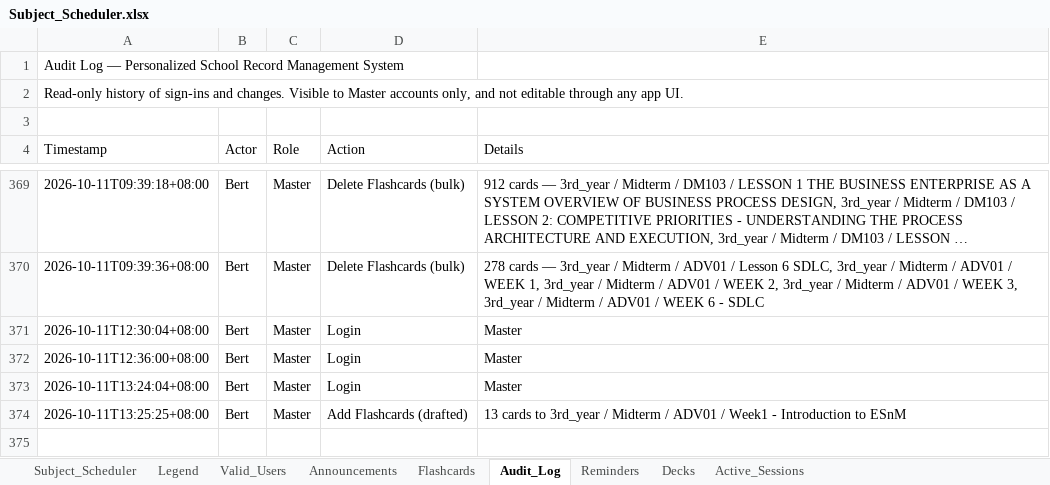
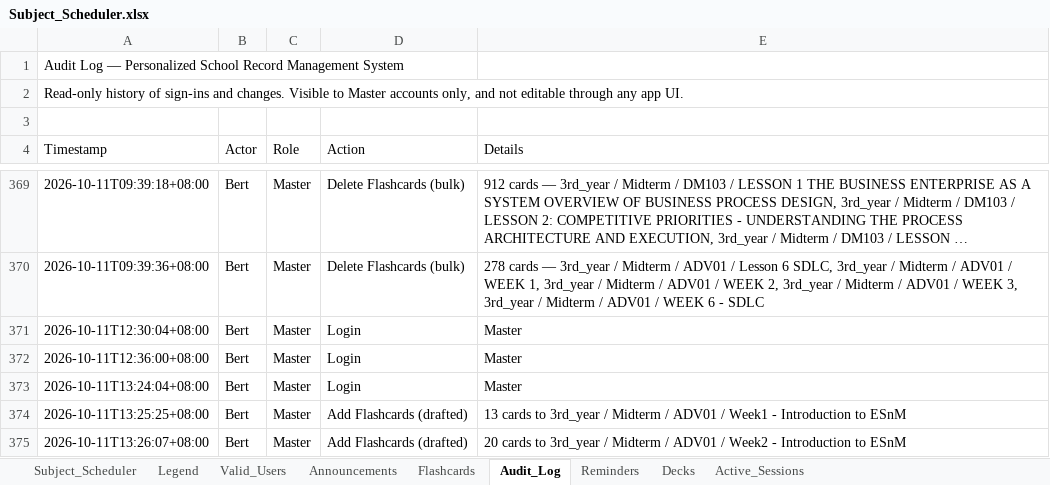
Before and after one commit to fielalbert2026/school-record-management-system, an Excel workbook: Subject_Scheduler.xlsx, sheet Audit_Log, drawn as a sheet; only a part is shown, gaps mark what is left out; long unchanged cells end in …; values as stored, in another font and other column widths than the file's, no borders; the diff names each change by its address in the sheet, - before the commit and + after, or states it on an @@ line.

Commit message:
Flashcards: Add Flashcards (drafted) — by Bert

```diff
--- a/Subject_Scheduler.xlsx (sheet Audit_Log)
+++ b/Subject_Scheduler.xlsx (sheet Audit_Log)
+row 375: 2026-10-11T13:26:07+08:00 | Bert | Master | Add Flashcards (drafted) | 20 cards to 3rd_year / Midterm / ADV01 / Week2 - Introduction to ESnM
```
Also changed, not shown: sheet Flashcards.
